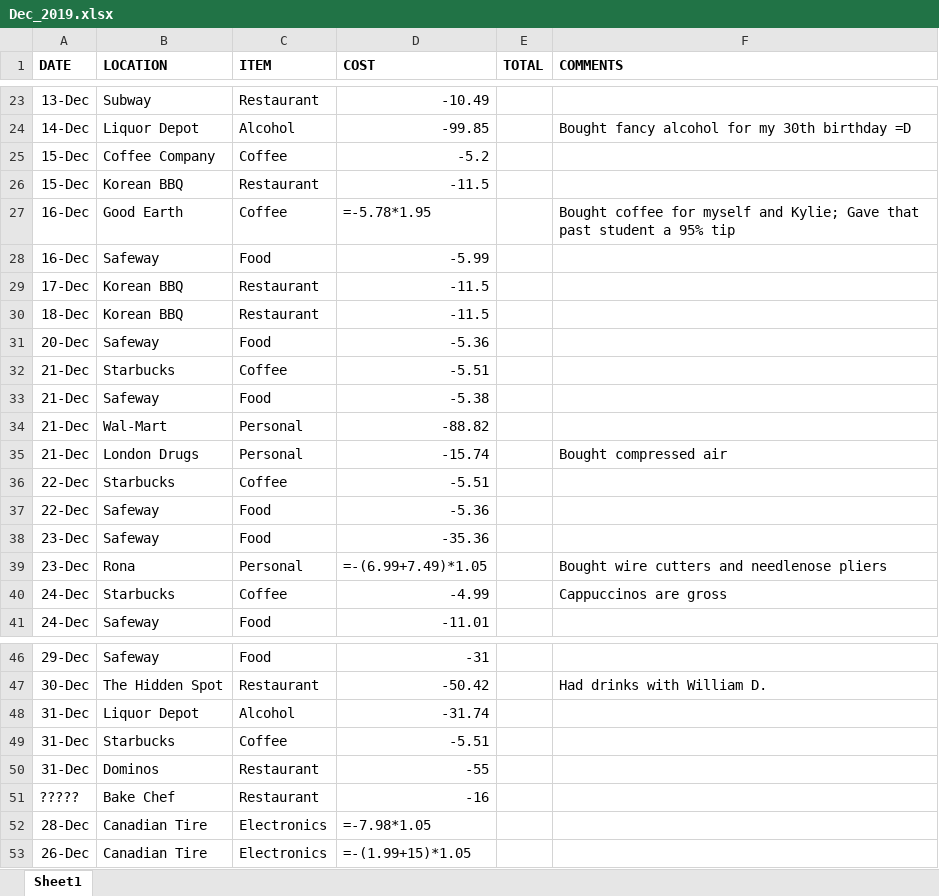
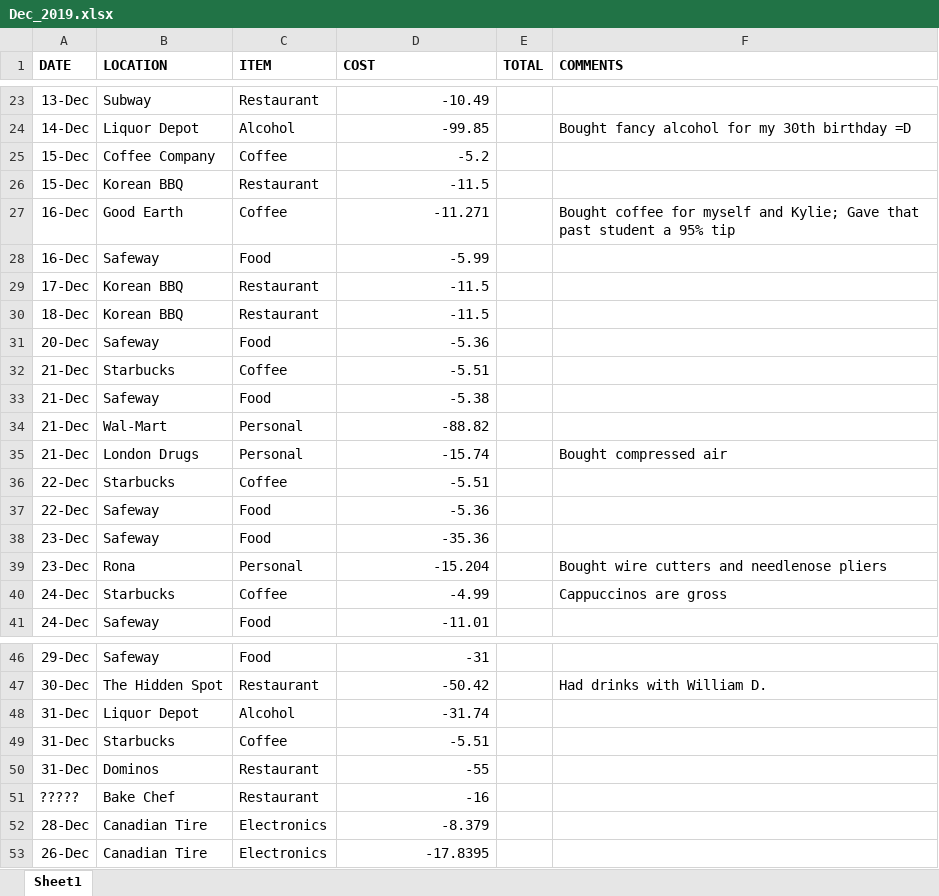
Before and after one commit to aj112358/Finance_Analysis_PowerBI, an Excel workbook: Finance_Data/2019/Dec_2019.xlsx, sheet Sheet1, drawn as a sheet; only a part is shown, gaps mark what is left out; values as stored, in another font and other column widths than the file's, no borders; formulas without a stored value are shown as written; the diff names each change by its address in the sheet, - before the commit and + after, or states it on an @@ line.

```diff
--- a/Finance_Data/2019/Dec_2019.xlsx (sheet Sheet1)
+++ b/Finance_Data/2019/Dec_2019.xlsx (sheet Sheet1)
-D27 (COST): =-5.78*1.95
+D27 (COST): -11.271
-D39 (COST): =-(6.99+7.49)*1.05
+D39 (COST): -15.204
-D52 (COST): =-7.98*1.05
+D52 (COST): -8.379
-D53 (COST): =-(1.99+15)*1.05
+D53 (COST): -17.8395
```
Also changed, not shown: 1 other file.
